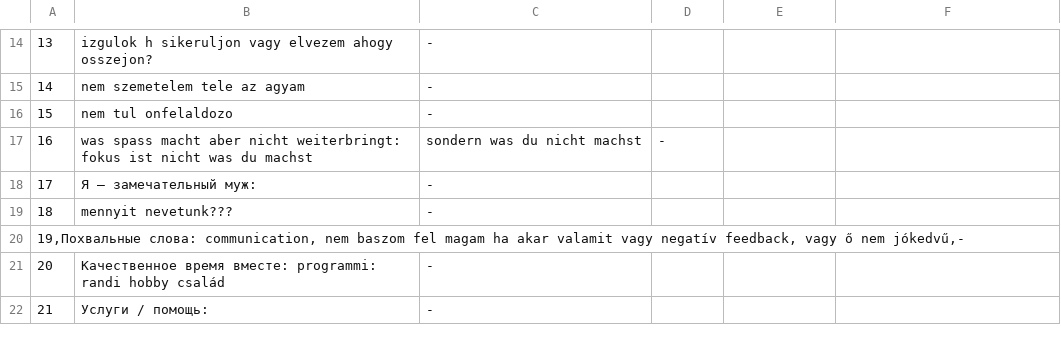
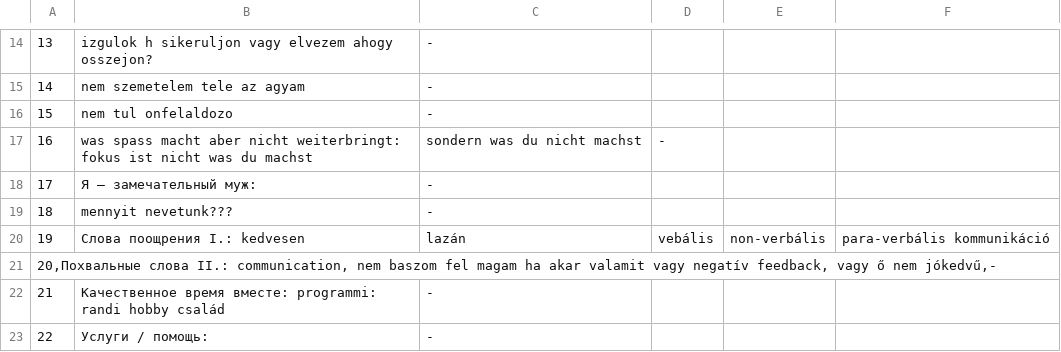
Before and after one commit to IstvanR/russian-swipe, a CSV file: words.csv, drawn as a sheet; only a part is shown, gaps mark what is left out; addresses are those after the commit; the diff names each change by its address in the sheet, - before the commit and + after, or states it on an @@ line.

Commit message:
3.02

```diff
--- a/words.csv
+++ b/words.csv
+row 20: 19 | Слова поощрения I.: kedvesen | lazán | vebális | non-verbális | para-verbális kommunikáció
@@ column A renumbered between rows 21 and 35 @@
```
